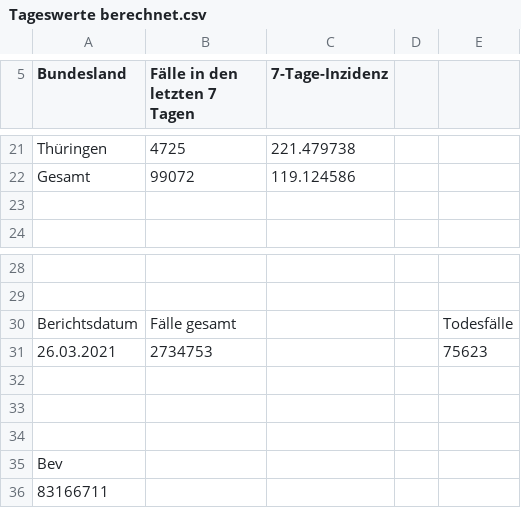
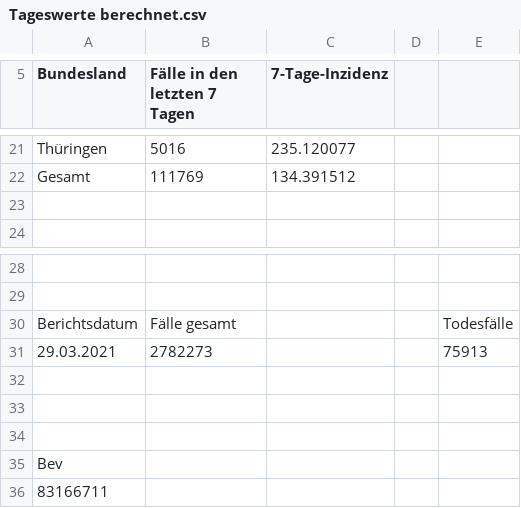
Before and after one commit to ofenloch/rki-data-evaluation, a CSV file: rki-data/RKI-Fallzahlen_Kum_Tab-csv/Tageswerte berechnet.csv, drawn as a sheet; only a part is shown, gaps mark what is left out; removed rows and columns are numbered as before the commit, all else as after; the diff covers the shown part only; the diff names each change by its address in the sheet, - before the commit and + after, or states it on an @@ line.

```diff
--- a/rki-data/RKI-Fallzahlen_Kum_Tab-csv/Tageswerte berechnet.csv
+++ b/rki-data/RKI-Fallzahlen_Kum_Tab-csv/Tageswerte berechnet.csv
-B21 (Fälle in den letzten 7 Tagen): 4725
+B21 (Fälle in den letzten 7 Tagen): 5016
-C21 (7-Tage-Inzidenz): 221.479738
+C21 (7-Tage-Inzidenz): 235.120077
-B22 (Fälle in den letzten 7 Tagen): 99072
+B22 (Fälle in den letzten 7 Tagen): 111769
-C22 (7-Tage-Inzidenz): 119.124586
+C22 (7-Tage-Inzidenz): 134.391512
-row 31: 26.03.2021 | 2734753 |  |  | 75623
+row 31: 29.03.2021 | 2782273 |  |  | 75913
```
Also changed, not shown: 31 edited cells elsewhere in this file, rki-data/RKI-Fallzahlen_Kum_Tab-csv/7Tage_LK.csv, rki-data/RKI-Fallzahlen_Kum_Tab-csv/BL_7-Tage-Fallzahlen.csv, 4 other files.
